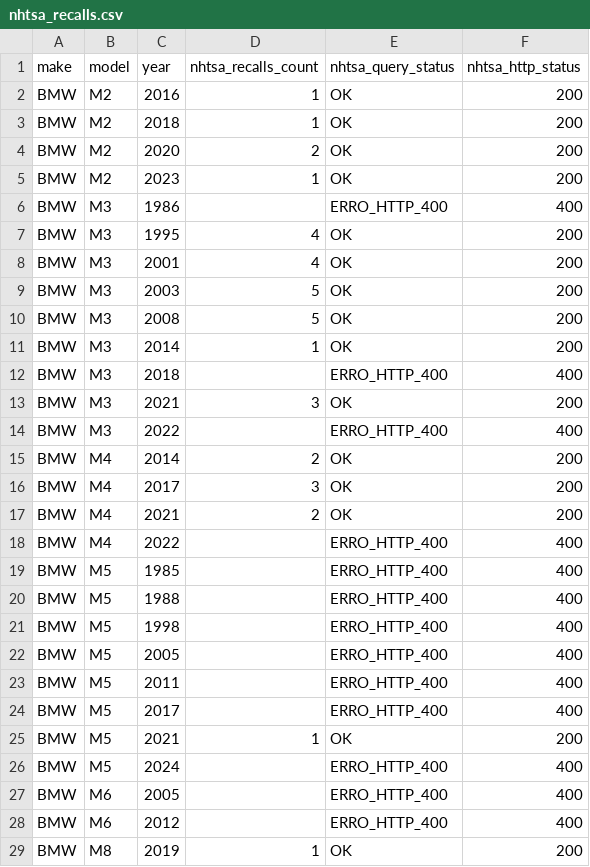
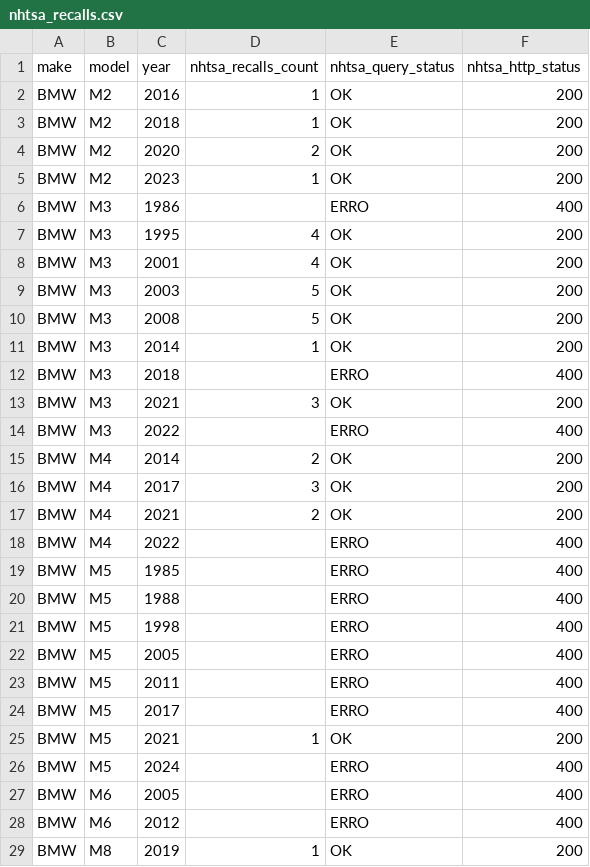
Before and after one commit to goncaloalo/isi-tp1-performance-fiabilidade, a CSV file: data/processed/nhtsa_recalls.csv, drawn as a sheet.

Commit message:
refactor(etl): simplificar estados NHTSA em T2

```diff
--- a/data/processed/nhtsa_recalls.csv
+++ b/data/processed/nhtsa_recalls.csv
@@ -5,3 +5,3 @@ BMW,M2,2020,2,OK,200
 BMW,M2,2023,1,OK,200
-BMW,M3,1986,,ERRO_HTTP_400,400
+BMW,M3,1986,,ERRO,400
 BMW,M3,1995,4,OK,200
@@ -11,5 +11,5 @@ BMW,M3,2008,5,OK,200
 BMW,M3,2014,1,OK,200
-BMW,M3,2018,,ERRO_HTTP_400,400
+BMW,M3,2018,,ERRO,400
 BMW,M3,2021,3,OK,200
-BMW,M3,2022,,ERRO_HTTP_400,400
+BMW,M3,2022,,ERRO,400
 BMW,M4,2014,2,OK,200
@@ -17,13 +17,13 @@ BMW,M4,2017,3,OK,200
 BMW,M4,2021,2,OK,200
-BMW,M4,2022,,ERRO_HTTP_400,400
-BMW,M5,1985,,ERRO_HTTP_400,400
-BMW,M5,1988,,ERRO_HTTP_400,400
-BMW,M5,1998,,ERRO_HTTP_400,400
-BMW,M5,2005,,ERRO_HTTP_400,400
-BMW,M5,2011,,ERRO_HTTP_400,400
-BMW,M5,2017,,ERRO_HTTP_400,400
+BMW,M4,2022,,ERRO,400
+BMW,M5,1985,,ERRO,400
+BMW,M5,1988,,ERRO,400
+BMW,M5,1998,,ERRO,400
+BMW,M5,2005,,ERRO,400
+BMW,M5,2011,,ERRO,400
+BMW,M5,2017,,ERRO,400
 BMW,M5,2021,1,OK,200
-BMW,M5,2024,,ERRO_HTTP_400,400
-BMW,M6,2005,,ERRO_HTTP_400,400
-BMW,M6,2012,,ERRO_HTTP_400,400
+BMW,M5,2024,,ERRO,400
+BMW,M6,2005,,ERRO,400
+BMW,M6,2012,,ERRO,400
 BMW,M8,2019,1,OK,200
```
Also changed, not shown: 2 other files.
